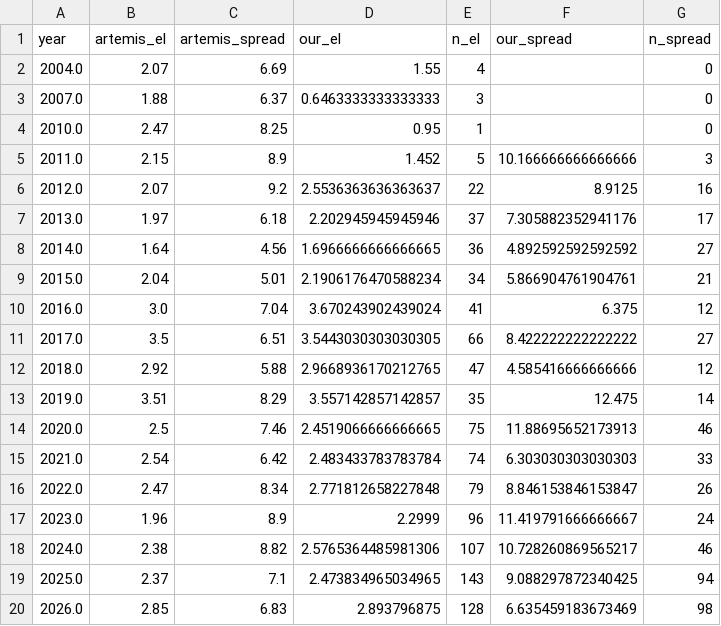
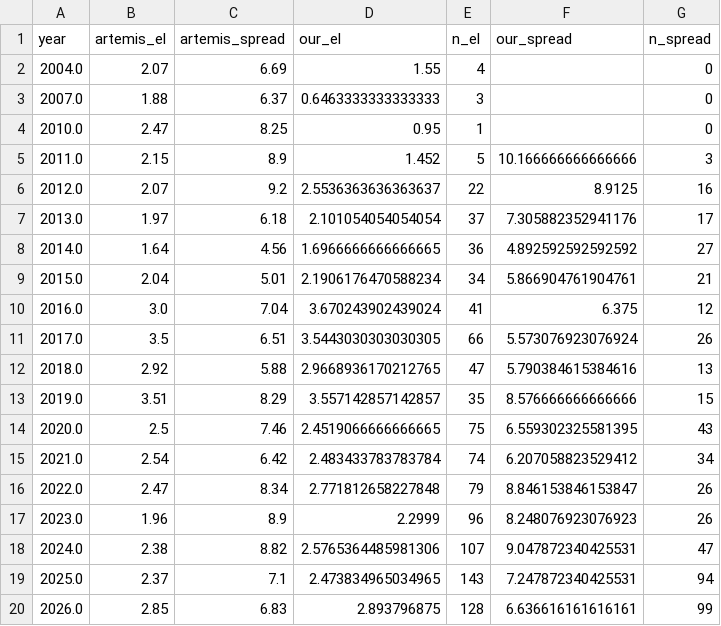
Before and after one commit to carospark/cat-bond-issuance, a CSV file: data/validation_dashboards/el_spread.csv, drawn as a sheet.

```diff
--- a/data/validation_dashboards/el_spread.csv
+++ b/data/validation_dashboards/el_spread.csv
@@ -6,3 +6,3 @@ year,artemis_el,artemis_spread,our_el,n_el,our_spread,n_spread
 2012.0,2.07,9.2,2.5536363636363637,22,8.9125,16
-2013.0,1.97,6.18,2.202945945945946,37,7.305882352941176,17
+2013.0,1.97,6.18,2.101054054054054,37,7.305882352941176,17
 2014.0,1.64,4.56,1.6966666666666665,36,4.892592592592592,27
@@ -10,11 +10,11 @@ year,artemis_el,artemis_spread,our_el,n_el,our_spread,n_spread
 2016.0,3.0,7.04,3.670243902439024,41,6.375,12
-2017.0,3.5,6.51,3.5443030303030305,66,8.422222222222222,27
-2018.0,2.92,5.88,2.9668936170212765,47,4.585416666666666,12
-2019.0,3.51,8.29,3.557142857142857,35,12.475,14
-2020.0,2.5,7.46,2.4519066666666665,75,11.88695652173913,46
-2021.0,2.54,6.42,2.483433783783784,74,6.303030303030303,33
+2017.0,3.5,6.51,3.5443030303030305,66,5.573076923076924,26
+2018.0,2.92,5.88,2.9668936170212765,47,5.790384615384616,13
+2019.0,3.51,8.29,3.557142857142857,35,8.576666666666666,15
+2020.0,2.5,7.46,2.4519066666666665,75,6.559302325581395,43
+2021.0,2.54,6.42,2.483433783783784,74,6.207058823529412,34
 2022.0,2.47,8.34,2.771812658227848,79,8.846153846153847,26
-2023.0,1.96,8.9,2.2999,96,11.419791666666667,24
-2024.0,2.38,8.82,2.5765364485981306,107,10.728260869565217,46
-2025.0,2.37,7.1,2.473834965034965,143,9.088297872340425,94
-2026.0,2.85,6.83,2.893796875,128,6.635459183673469,98
+2023.0,1.96,8.9,2.2999,96,8.248076923076923,26
+2024.0,2.38,8.82,2.5765364485981306,107,9.047872340425531,47
+2025.0,2.37,7.1,2.473834965034965,143,7.247872340425531,94
+2026.0,2.85,6.83,2.893796875,128,6.636616161616161,99
```
Also changed, not shown: data/validation_dashboards/size_change.csv, 5 other files.
